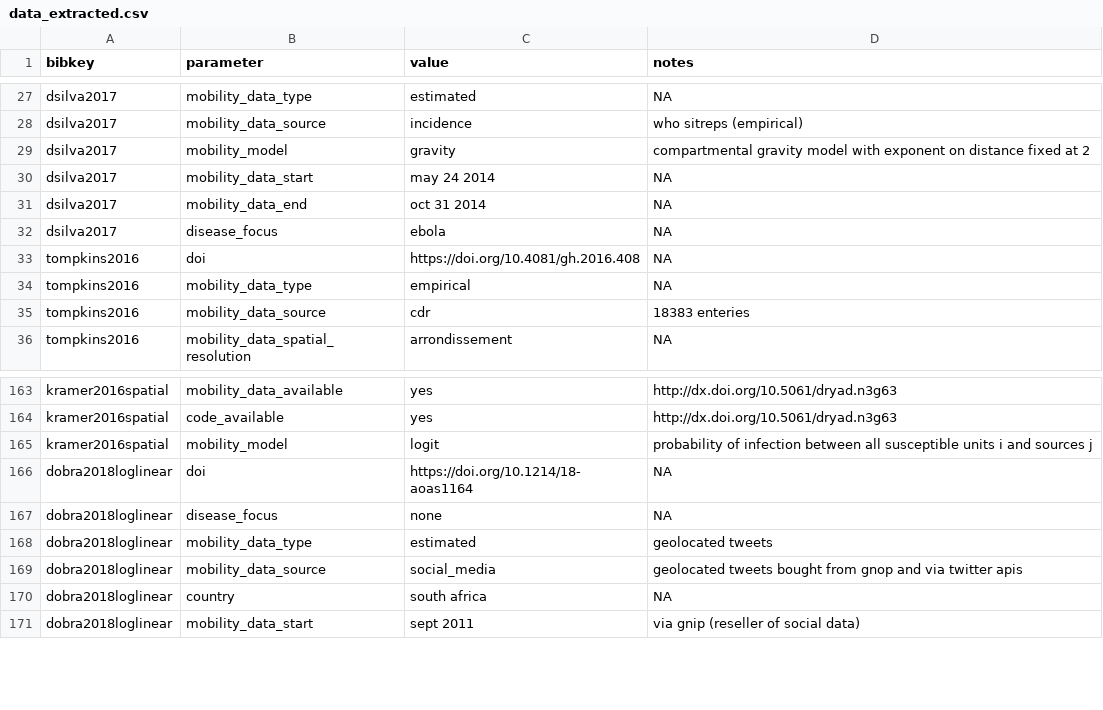
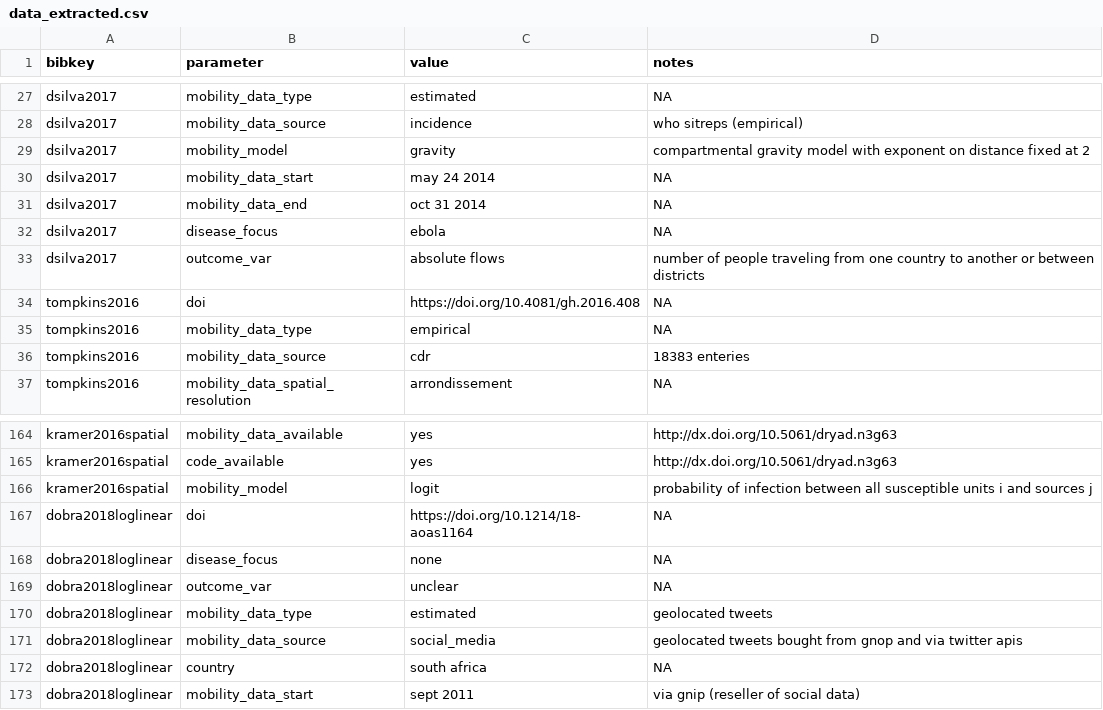
Before and after one commit to j-wardle/mobility_africa_models, a CSV file: src/annotate_extracted_data/data_extracted.csv, drawn as a sheet; only a part is shown, gaps mark what is left out.

Commit message:
Additional details

```diff
--- a/src/annotate_extracted_data/data_extracted.csv
+++ b/src/annotate_extracted_data/data_extracted.csv
@@ -32,2 +32,3 @@ dsilva2017,mobility_data_end,oct 31 2014,NA
 dsilva2017,disease_focus,ebola,NA
+dsilva2017,outcome_var,absolute flows,number of people traveling from one country to another or between districts
 tompkins2016,doi,https://doi.org/10.4081/gh.2016.408,NA
@@ -167,2 +168,3 @@ dobra2018loglinear,doi,https://doi.org/10.1214/18-aoas1164,NA
 dobra2018loglinear,disease_focus,none,NA
+dobra2018loglinear,outcome_var,unclear,NA
 dobra2018loglinear,mobility_data_type,estimated,geolocated tweets
```
